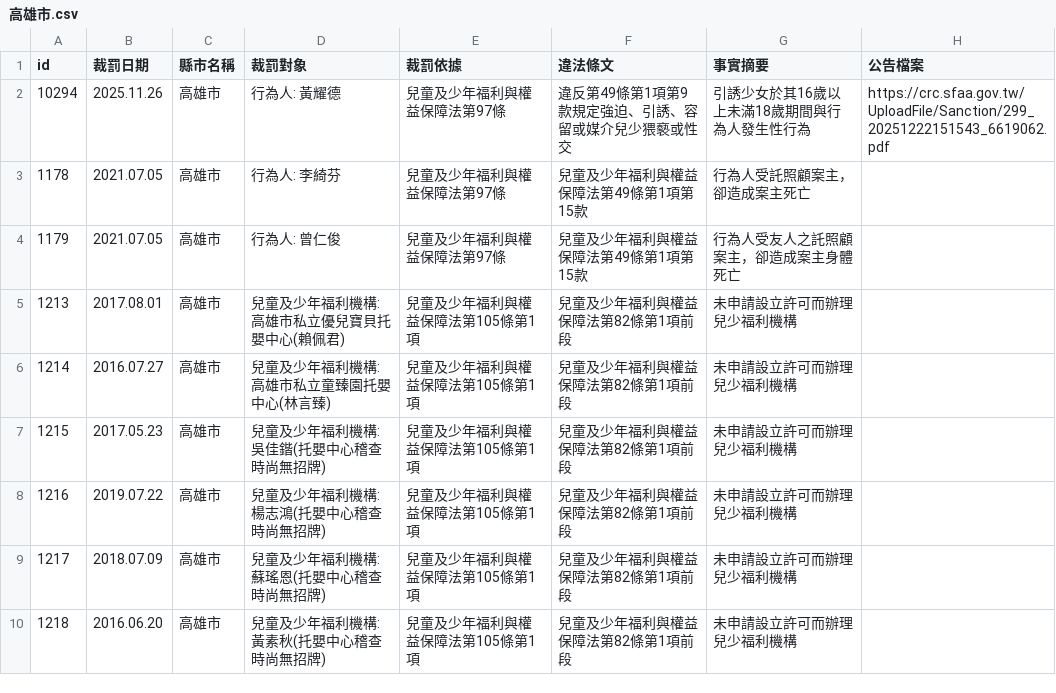
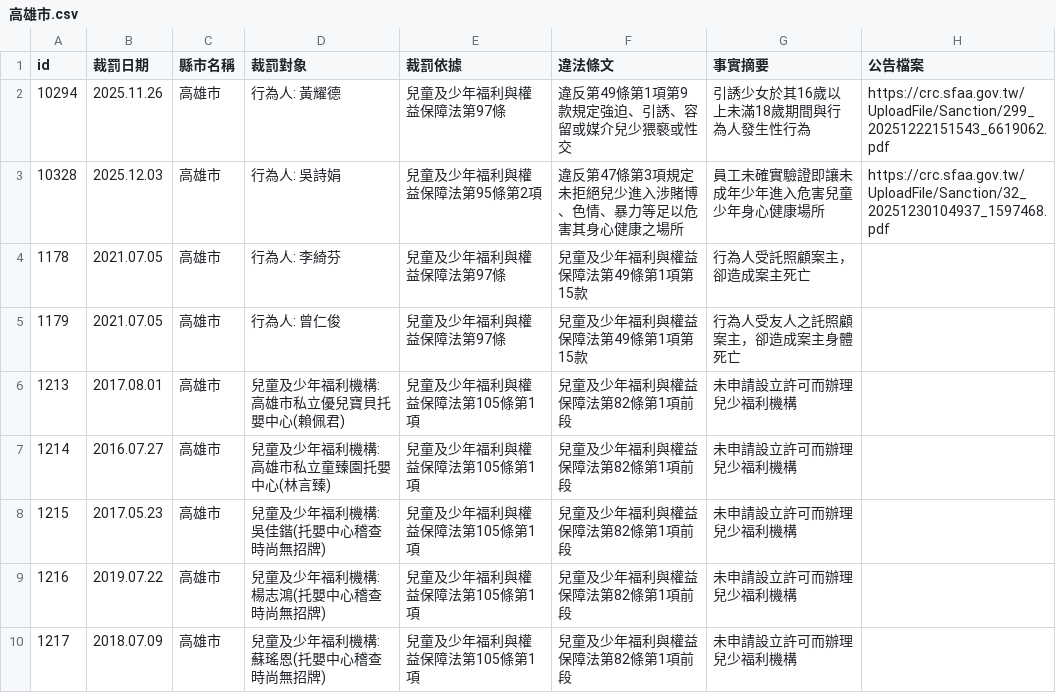
Before and after one commit to kiang/crc.sfaa.gov.tw, a CSV file: data/高雄市.csv, drawn as a sheet; only a part is shown; the shorter side is filled out with more unchanged rows; the diff names each change by its address in the sheet, - before the commit and + after, or states it on an @@ line.

```diff
--- a/data/高雄市.csv
+++ b/data/高雄市.csv
+row 3: 10328 | 2025.12.03 | 高雄市 | 行為人: 吳詩娟 | 兒童及少年福利與權益保障法第95條第2項 | 違反第47條第3項規定未拒絕兒少進入涉賭博、色情、暴力等足以危害其身心健康之場所 | 員工未確實驗證即讓未成年少年進入危害兒童少年身心健康場所 | https://crc.sfaa.gov.tw/UploadFile/Sanction/32_20251230104937_1597468.pdf
```
Also changed, not shown: 2 other files.
